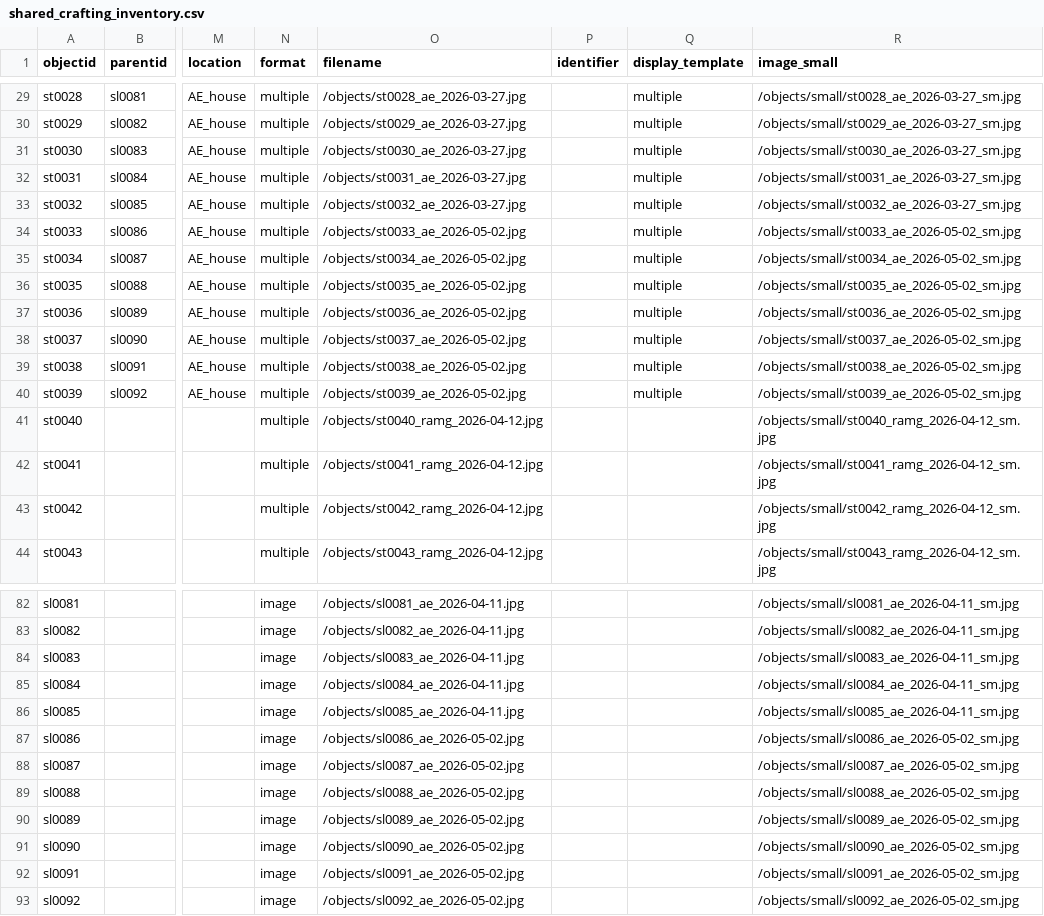
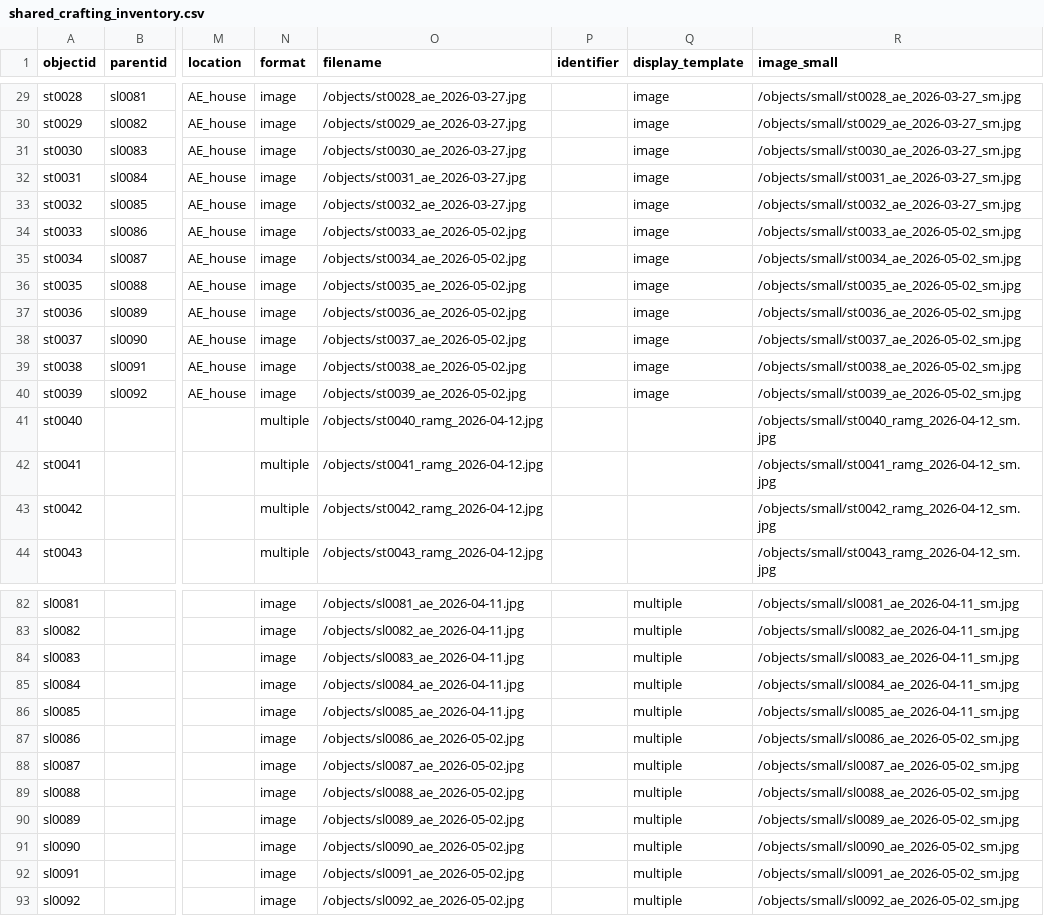
Before and after one commit to r-antoniomg/shared-crafting-inventory, a CSV file: _data/shared_crafting_inventory.csv, drawn as a sheet; only a part is shown, gaps mark what is left out; the diff covers the shown part only; the diff names each change by its address in the sheet, - before the commit and + after, or states it on an @@ line.

```diff
--- a/_data/shared_crafting_inventory.csv
+++ b/_data/shared_crafting_inventory.csv
-N29:N40 (format): multiple
+N29:N40 (format): image
-Q29:Q40 (display_template): multiple
+Q29:Q40 (display_template): image
-Q82:Q93 (display_template): (empty)
+Q82:Q93 (display_template): multiple
```
Also changed, not shown: 81 edited cells elsewhere in this file.
